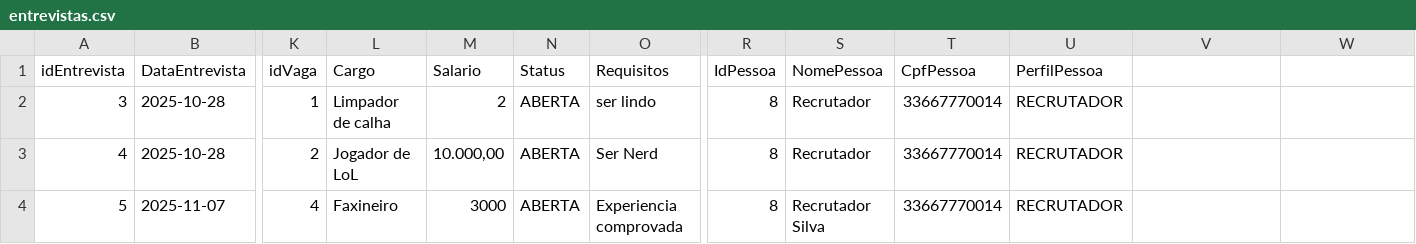
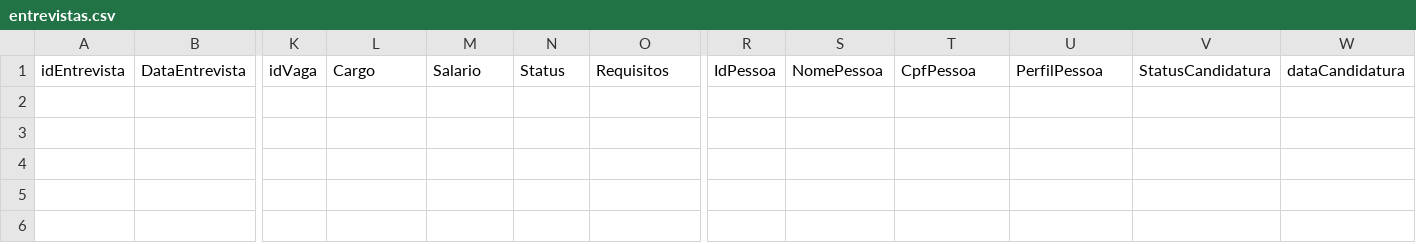
Before and after one commit to davilb64/projeto-tp1, a CSV file: src/main/resources/entrevistas.csv, drawn as a sheet; only a part is shown, gaps mark what is left out; rows hold the shown columns only; the diff names each change by its address in the sheet, - before the commit and + after, or states it on an @@ line.

Commit message:
ajustando a tela de marcar entrevista

```diff
--- a/src/main/resources/entrevistas.csv
+++ b/src/main/resources/entrevistas.csv
-V1: (empty)
+V1: StatusCandidatura
-W1: (empty)
+W1: dataCandidatura
-row 2: 3 | 2025-10-28 | 1 | Limpador de calha | 2 | ABERTA | ser lindo | 8 | Recrutador | 33667770014 | RECRUTADOR
-row 3: 4 | 2025-10-28 | 2 | Jogador de LoL | 10.000,00 | ABERTA | Ser Nerd | 8 | Recrutador | 33667770014 | RECRUTADOR
-row 4: 5 | 2025-11-07 | 4 | Faxineiro | 3000 | ABERTA | Experiencia comprovada | 8 | Recrutador Silva | 33667770014 | RECRUTADOR
```
Also changed, not shown: 10 other files.
